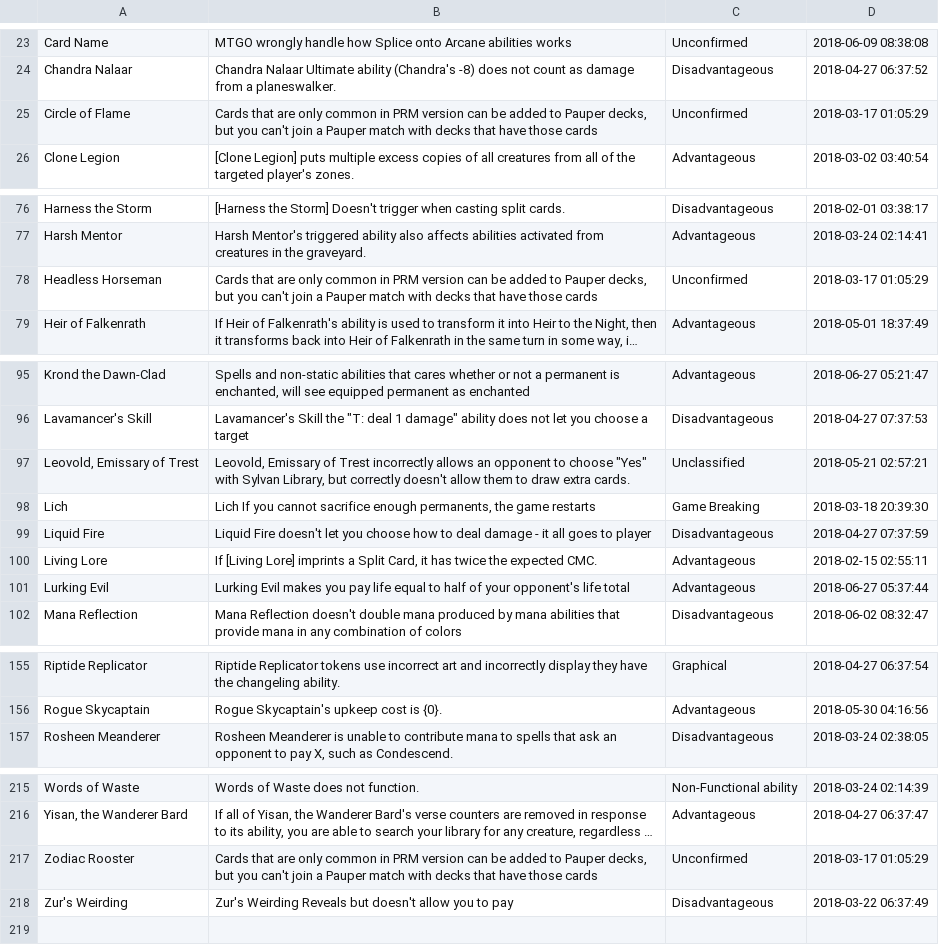
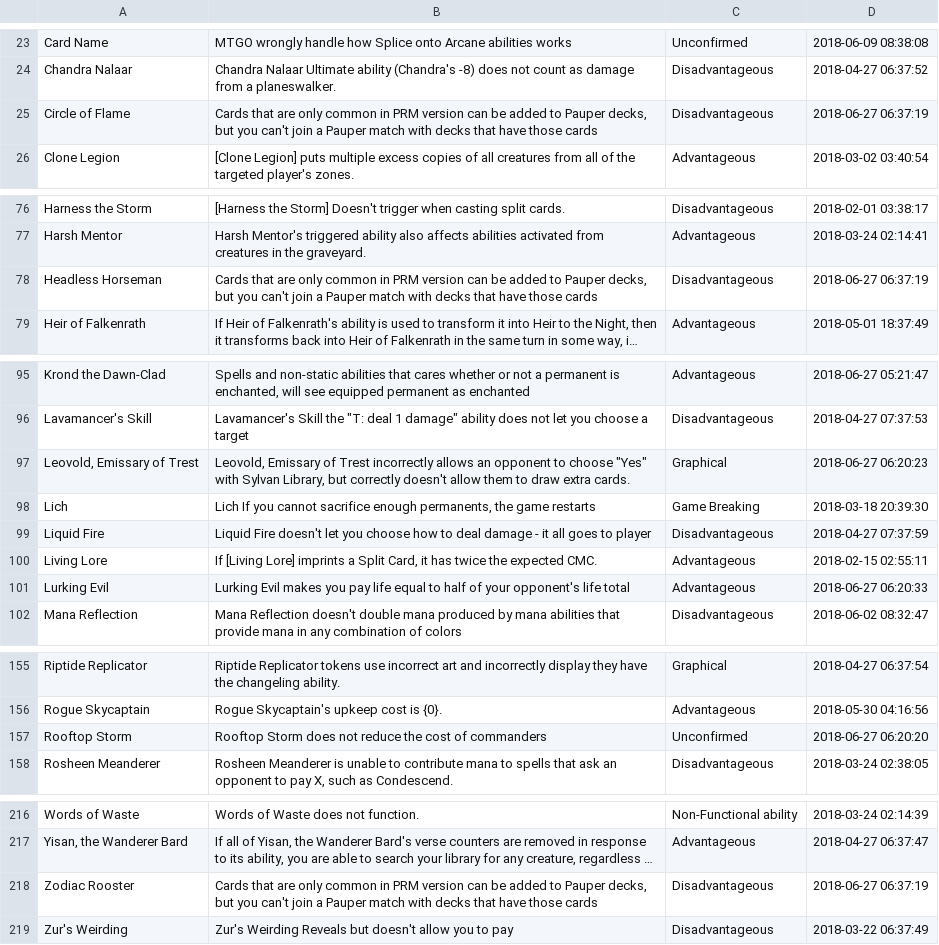
Before and after one commit to PennyDreadfulMTG/modo-bugs, a TSV file: bugs.tsv, drawn as a sheet; only a part is shown, gaps mark what is left out; long unchanged cells end in …; addresses are those after the commit; the diff covers the shown part only; the diff names each change by its address in the sheet, - before the commit and + after, or states it on an @@ line.

Commit message:
Updated Bug List from Issues

```diff
--- a/bugs.tsv
+++ b/bugs.tsv
-C25: Unconfirmed
+C25: Disadvantageous
-D25: 2018-03-17 01:05:29
+D25: 2018-06-27 06:37:19
-C78: Unconfirmed
+C78: Disadvantageous
-D78: 2018-03-17 01:05:29
+D78: 2018-06-27 06:37:19
-C97: Unclassified
+C97: Graphical
-D97: 2018-05-21 02:57:21
+D97: 2018-06-27 06:20:23
-D101: 2018-06-27 05:37:44
+D101: 2018-06-27 06:20:33
+row 157: Rooftop Storm | Rooftop Storm does not reduce the cost of commanders | Unconfirmed | 2018-06-27 06:20:20
-C218: Unconfirmed
+C218: Disadvantageous
-D218: 2018-03-17 01:05:29
+D218: 2018-06-27 06:37:19
```
Also changed, not shown: 1 edited cell elsewhere in this file, 1 other file.
